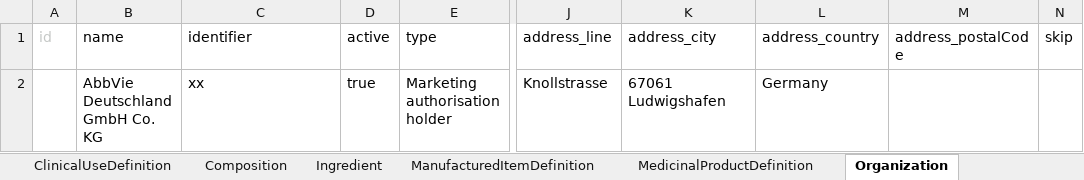
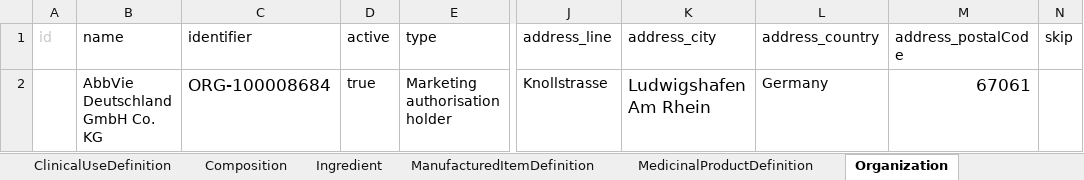
Before and after one commit to HL7/emedicinal-product-info, an Excel workbook: ePICreator/Humira.xlsx, sheet Organization, drawn as a sheet; only a part is shown, gaps mark what is left out; values as stored, in another font and other column widths than the file's, no borders; the diff names each change by its address in the sheet, - before the commit and + after, or states it on an @@ line.

```diff
--- a/ePICreator/Humira.xlsx (sheet Organization)
+++ b/ePICreator/Humira.xlsx (sheet Organization)
-C2 (identifier): xx
+C2 (identifier): ORG-100008684
@@ C2 text size: larger @@
-K2 (address_city): 67061 Ludwigshafen
+K2 (address_city): Ludwigshafen Am Rhein
@@ K2 text size: larger @@
-M2 (address_postalCode): (empty)
+M2 (address_postalCode): 67061
```
Also changed, not shown: sheet PackagedProductDefinition, 11 other files.
